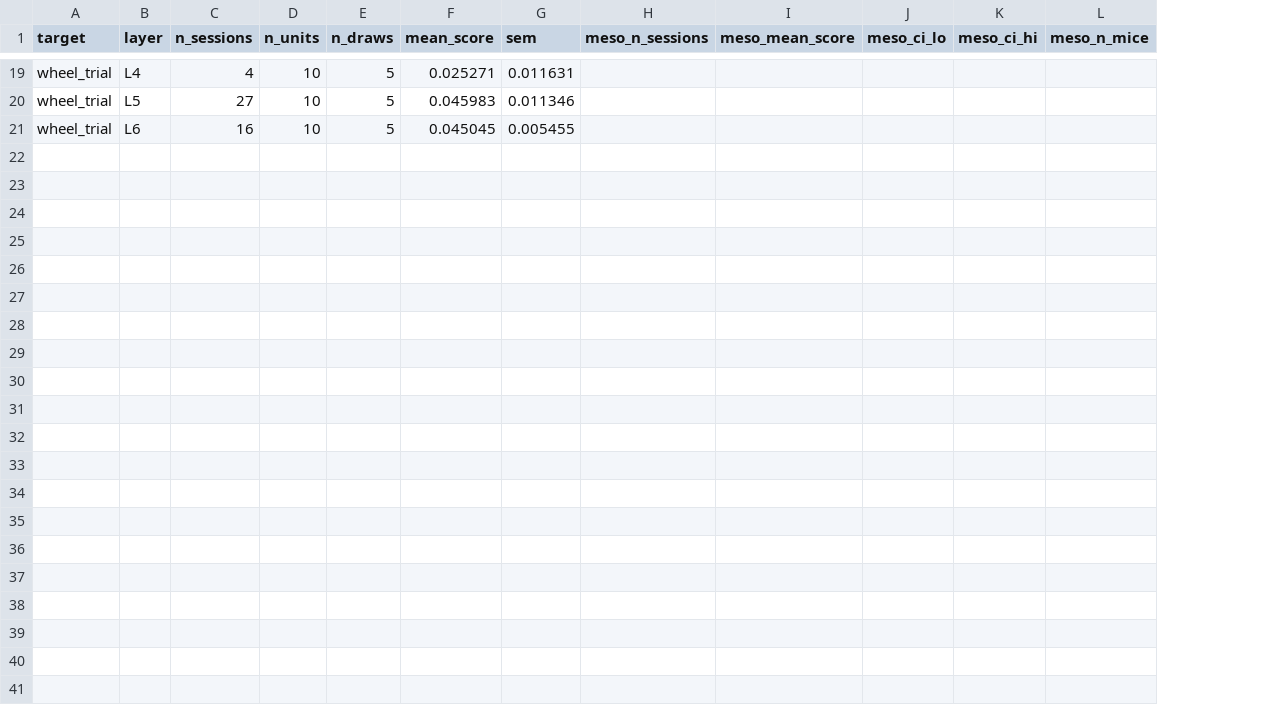
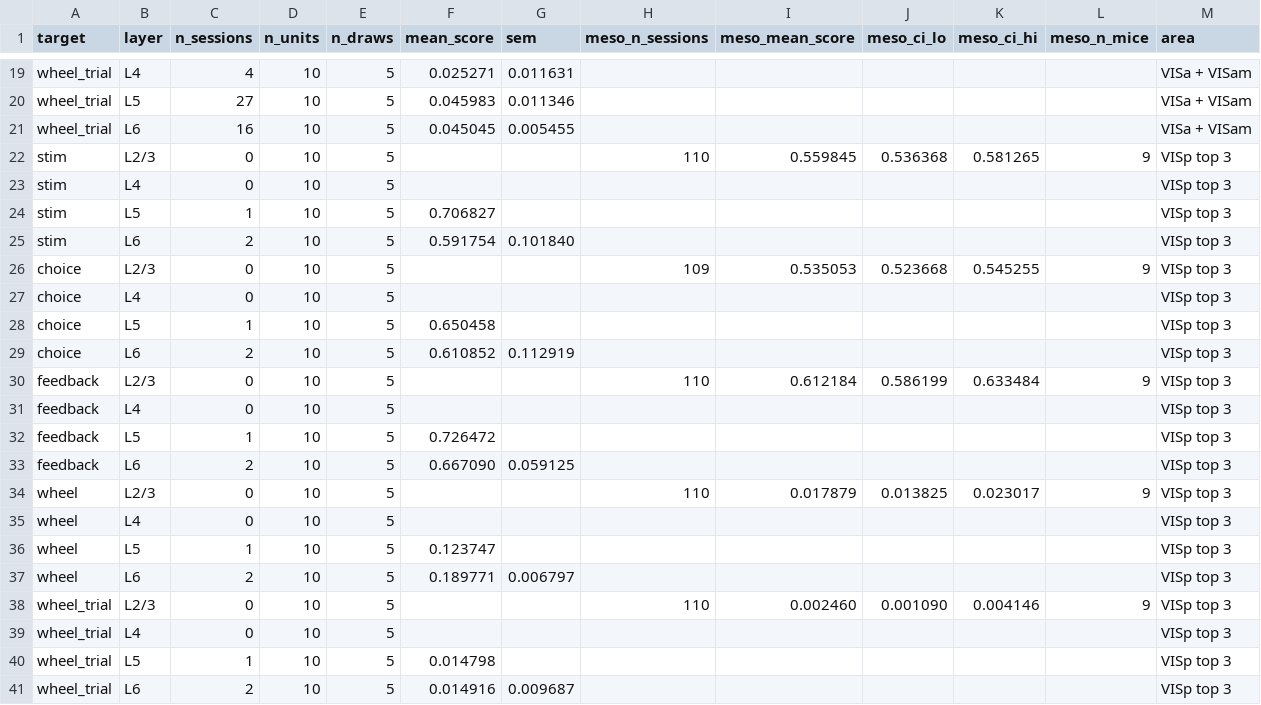
Before and after one commit to int-brain-lab/mesoscope, a CSV file: pilot_analyses/dorsal_maps/output/v2/si_depth_decoding.csv, drawn as a sheet; only a part is shown, gaps mark what is left out; the diff names each change by its address in the sheet, - before the commit and + after, or states it on an @@ line.

Commit message:
Compare top Figure 2 VISp bins with VISa and VISam

```diff
--- a/pilot_analyses/dorsal_maps/output/v2/si_depth_decoding.csv
+++ b/pilot_analyses/dorsal_maps/output/v2/si_depth_decoding.csv
+column M (area), rows 19-21: all VISa + VISam
+row 22: stim | L2/3 | 0 | 10 | 5 |  |  | 110 | 0.559845 | 0.536368 | 0.581265 | 9 | VISp top 3
+row 23: stim | L4 | 0 | 10 | 5 |  |  |  |  |  |  |  | VISp top 3
+row 24: stim | L5 | 1 | 10 | 5 | 0.706827 |  |  |  |  |  |  | VISp top 3
+row 25: stim | L6 | 2 | 10 | 5 | 0.591754 | 0.101840 |  |  |  |  |  | VISp top 3
+row 26: choice | L2/3 | 0 | 10 | 5 |  |  | 109 | 0.535053 | 0.523668 | 0.545255 | 9 | VISp top 3
+row 27: choice | L4 | 0 | 10 | 5 |  |  |  |  |  |  |  | VISp top 3
+row 28: choice | L5 | 1 | 10 | 5 | 0.650458 |  |  |  |  |  |  | VISp top 3
+row 29: choice | L6 | 2 | 10 | 5 | 0.610852 | 0.112919 |  |  |  |  |  | VISp top 3
+row 30: feedback | L2/3 | 0 | 10 | 5 |  |  | 110 | 0.612184 | 0.586199 | 0.633484 | 9 | VISp top 3
+row 31: feedback | L4 | 0 | 10 | 5 |  |  |  |  |  |  |  | VISp top 3
+row 32: feedback | L5 | 1 | 10 | 5 | 0.726472 |  |  |  |  |  |  | VISp top 3
+row 33: feedback | L6 | 2 | 10 | 5 | 0.667090 | 0.059125 |  |  |  |  |  | VISp top 3
+row 34: wheel | L2/3 | 0 | 10 | 5 |  |  | 110 | 0.017879 | 0.013825 | 0.023017 | 9 | VISp top 3
+row 35: wheel | L4 | 0 | 10 | 5 |  |  |  |  |  |  |  | VISp top 3
+row 36: wheel | L5 | 1 | 10 | 5 | 0.123747 |  |  |  |  |  |  | VISp top 3
+row 37: wheel | L6 | 2 | 10 | 5 | 0.189771 | 0.006797 |  |  |  |  |  | VISp top 3
+row 38: wheel_trial | L2/3 | 0 | 10 | 5 |  |  | 110 | 0.002460 | 0.001090 | 0.004146 | 9 | VISp top 3
+row 39: wheel_trial | L4 | 0 | 10 | 5 |  |  |  |  |  |  |  | VISp top 3
+row 40: wheel_trial | L5 | 1 | 10 | 5 | 0.014798 |  |  |  |  |  |  | VISp top 3
+row 41: wheel_trial | L6 | 2 | 10 | 5 | 0.014916 | 0.009687 |  |  |  |  |  | VISp top 3
```
Also changed, not shown: pilot_analyses/dorsal_maps/output/v2/si_depth_profile.csv, 9 other files.
